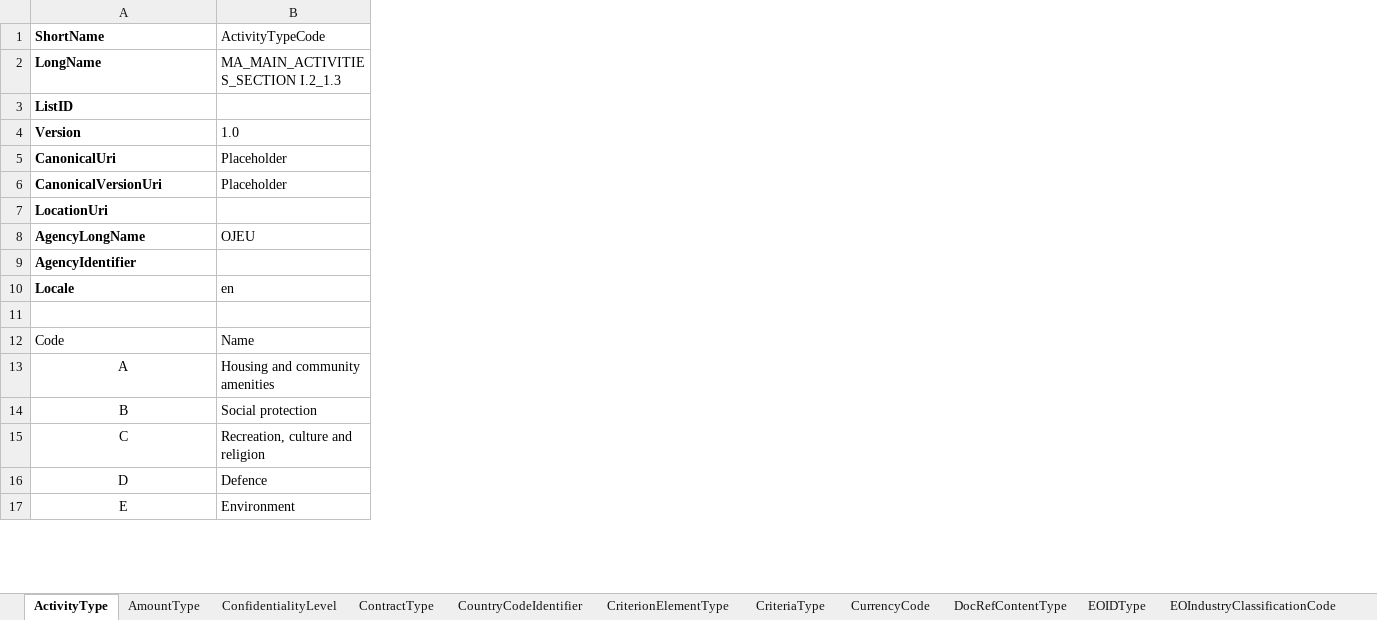
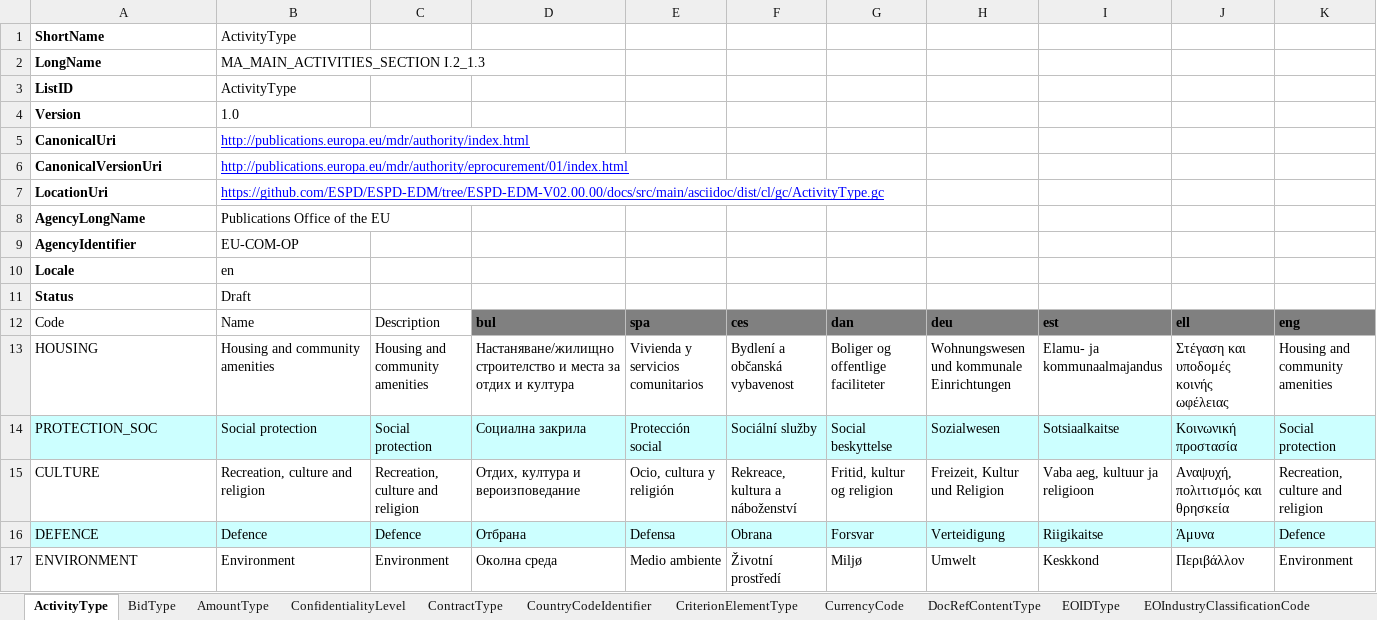
Before and after one commit to OP-TED/ESPD-EDM, an Excel workbook: docs/src/main/asciidoc/dist/cl/xlsx/ESPD-CodeLists-V02.00.00.xlsx, sheet ActivityType, drawn as a sheet; only a part is shown; values as stored, in another font and other column widths than the file's, no borders; table styles not drawn; rows hold the shown columns only; the diff covers the shown part only; the diff names each change by its address in the sheet, - before the commit and + after, or states it on an @@ line.

Commit message:
20170917T2125 - Code Lists harmonised to Publications Office's ones.

```diff
--- a/docs/src/main/asciidoc/dist/cl/xlsx/ESPD-CodeLists-V02.00.00.xlsx (sheet ActivityType)
+++ b/docs/src/main/asciidoc/dist/cl/xlsx/ESPD-CodeLists-V02.00.00.xlsx (sheet ActivityType)
-sheet tab: CriteriaType
+column C, rows 12-17: Description | Housing and community amenities | Social protection | Recreation, culture and religion | Defence | Environment
+column D, rows 12-17: bul | Настаняване/жилищно строителство и места за отдих и култура | Социална закрила | Отдих, култура и вероизповедание | Отбрана | Околна среда
+column E, rows 12-17: spa | Vivienda y servicios comunitarios | Protección social | Ocio, cultura y religión | Defensa | Medio ambiente
+column F, rows 12-17: ces | Bydlení a občanská vybavenost | Sociální služby | Rekreace, kultura a náboženství | Obrana | Životní prostředí
+column G, rows 12-17: dan | Boliger og offentlige faciliteter | Social beskyttelse | Fritid, kultur og religion | Forsvar | Miljø
+column H, rows 12-17: deu | Wohnungswesen und kommunale Einrichtungen | Sozialwesen | Freizeit, Kultur und Religion | Verteidigung | Umwelt
+column I, rows 12-17: est | Elamu- ja kommunaalmajandus | Sotsiaalkaitse | Vaba aeg, kultuur ja religioon | Riigikaitse | Keskkond
+column J, rows 12-17: ell | Στέγαση και υποδομές κοινής ωφέλειας | Κοινωνική προστασία | Αναψυχή, πολιτισμός και θρησκεία | Άμυνα | Περιβάλλον
+column K, rows 12-17: eng | Housing and community amenities | Social protection | Recreation, culture and religion | Defence | Environment
-B1: ActivityTypeCode
+B1: ActivityType
-B3: (empty)
+B3: ActivityType
-B5: Placeholder
+B5: http://publications.europa.eu/mdr/authority/index.html
@@ B5:B6 underline: off → on, text colour: black → #0000FF @@
-B6: Placeholder
+B6: http://publications.europa.eu/mdr/authority/eprocurement/01/index.html
-B7: (empty)
+B7: https://github.com/ESPD/ESPD-EDM/tree/ESPD-EDM-V02.00.00/docs/src/main/asciidoc/dist/cl/gc/ActivityType.gc
-B8: OJEU
+B8: Publications Office of the EU
-B9: (empty)
+B9: EU-COM-OP
-row 11: (empty)
+row 11: Status | Draft
-A13: A
+A13: HOUSING
-A13:A17 alignment: center
+A13:A17 alignment: left
-A14: B
+A14: PROTECTION_SOC
-A14:B14 fill: none
+A14:B14 fill: #CCFFFF
-A15: C
+A15: CULTURE
-A16: D
+A16: DEFENCE
-A16:B16 fill: none
+A16:B16 fill: #CCFFFF
-A17: E
+A17: ENVIRONMENT
```
Also changed, not shown: 9 added rows, 9 removed rows, 16 added columns, 9 edited cells and cell formats elsewhere in this sheet, sheet CurrencyCode, sheet ProcedureType, sheet ProjectType, sheet BidType, sheet TechnicalCapabilityType, sheet ProfileExecutionID, 18 more sheets, other sheet tabs, docs/src/main/asciidoc/dist/cl/xlsx/ESPD-Data_Structures-SELFCONTAINED-V02.00.00.xlsx, 9 other files.
